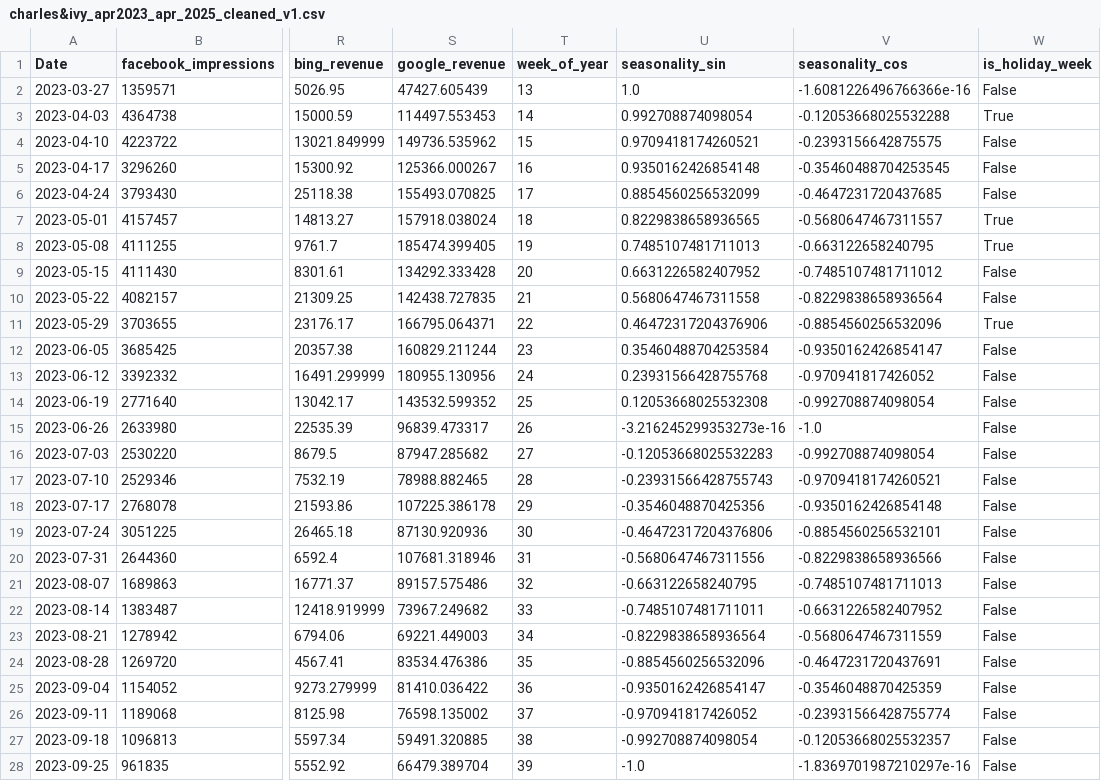
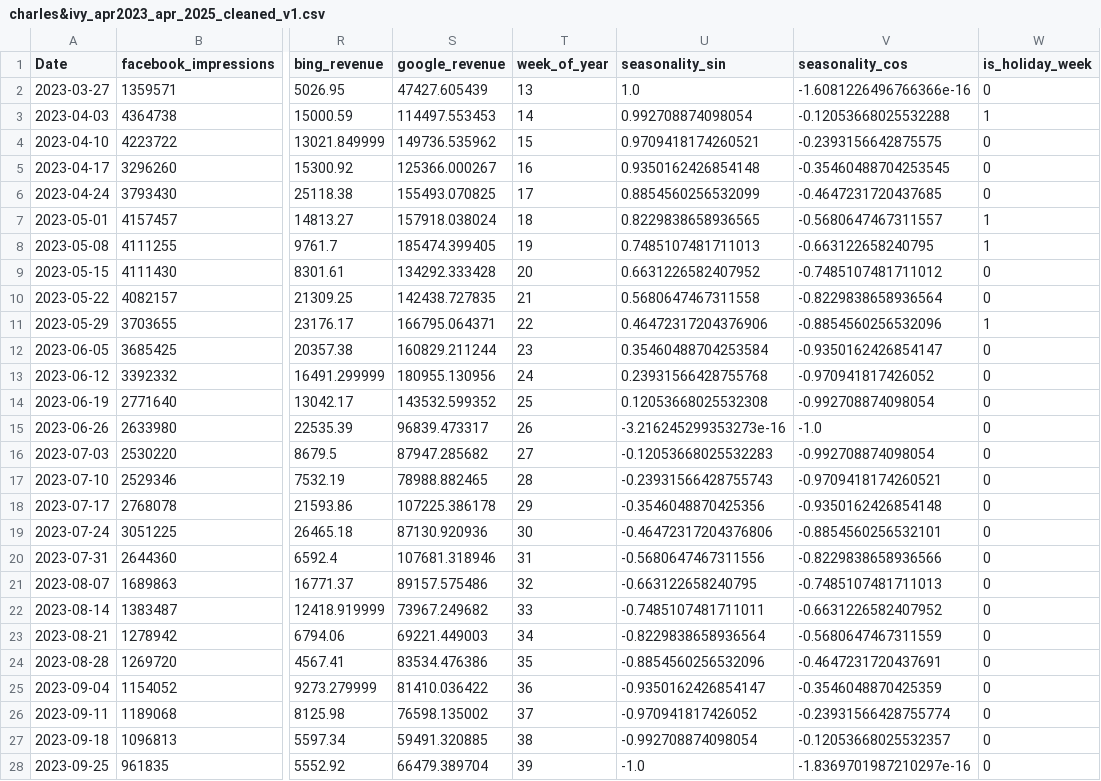
Before and after one commit to Connective3Innovation/impact_V2, a CSV file: Data/charles&ivy_apr2023_apr_2025_cleaned_v1.csv, drawn as a sheet; only a part is shown, gaps mark what is left out; the diff covers the shown part only; the diff names each change by its address in the sheet, - before the commit and + after, or states it on an @@ line.

Commit message:
seasonality and holiday variable added in data_v1

```diff
--- a/Data/charles&ivy_apr2023_apr_2025_cleaned_v1.csv
+++ b/Data/charles&ivy_apr2023_apr_2025_cleaned_v1.csv
-W2 (is_holiday_week): False
+W2 (is_holiday_week): 0
-W3 (is_holiday_week): True
+W3 (is_holiday_week): 1
-W4:W6 (is_holiday_week): False
+W4:W6 (is_holiday_week): 0
-W7:W8 (is_holiday_week): True
+W7:W8 (is_holiday_week): 1
-W9:W10 (is_holiday_week): False
+W9:W10 (is_holiday_week): 0
-W11 (is_holiday_week): True
+W11 (is_holiday_week): 1
-W12:W28 (is_holiday_week): False
+W12:W28 (is_holiday_week): 0
```
Also changed, not shown: 83 edited cells elsewhere in this file, 1 other file.
